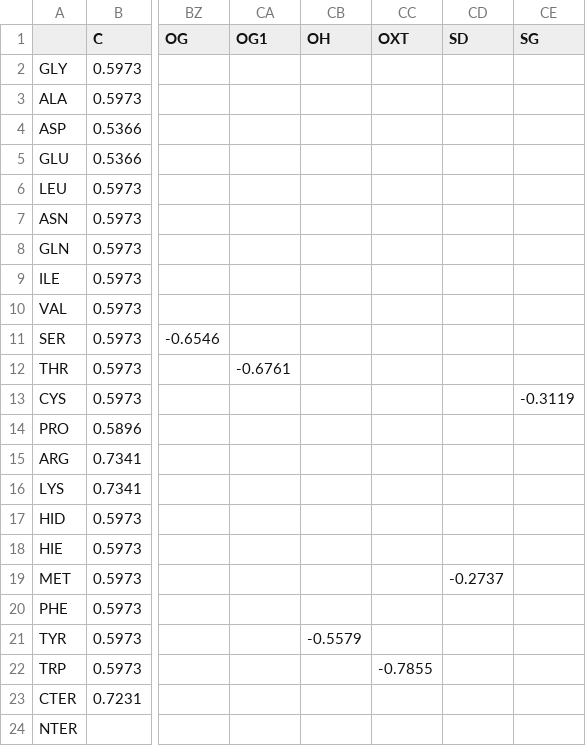
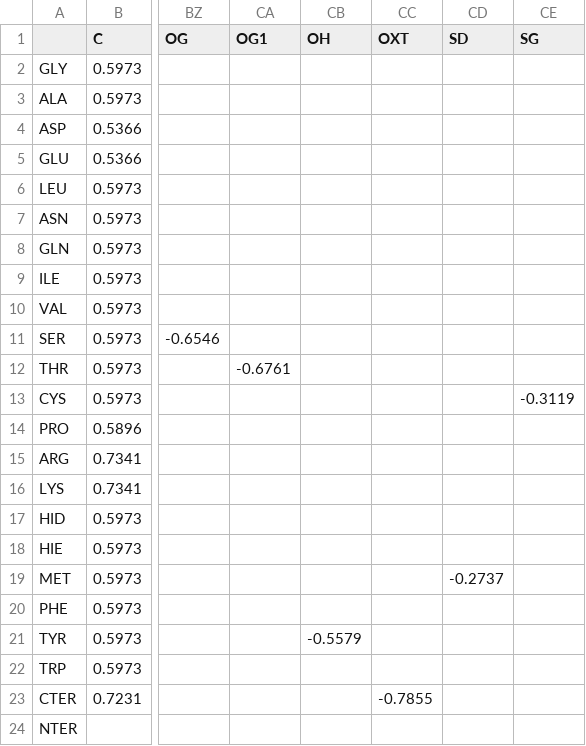
Before and after one commit to M1-BIBS-Python/LarraldeFgaier, a CSV file: dockerasmus/constants/aminoacid_charges.csv, drawn as a sheet; only a part is shown, gaps mark what is left out; the diff names each change by its address in the sheet, - before the commit and + after, or states it on an @@ line.

Commit message:
Fix wrong parameter in constants

```diff
--- a/dockerasmus/constants/aminoacid_charges.csv
+++ b/dockerasmus/constants/aminoacid_charges.csv
-CC22 (OXT): -0.7855
+CC22 (OXT): (empty)
-CC23 (OXT): (empty)
+CC23 (OXT): -0.7855
```
Also changed, not shown: 1 other file.
